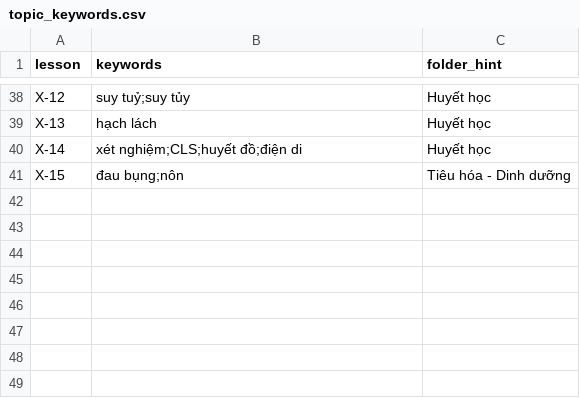
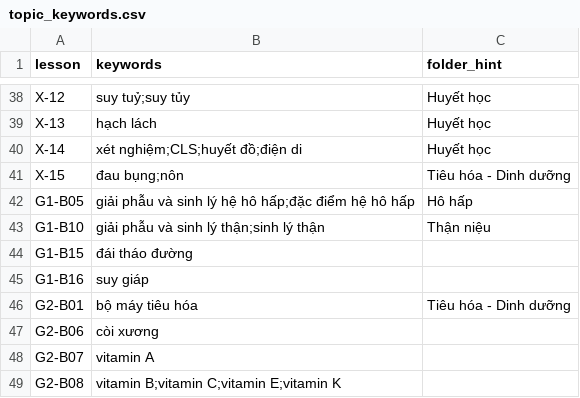
Before and after one commit to tuantran-medump/nhi-y4, a CSV file: toolbox/data/topic_keywords.csv, drawn as a sheet; only a part is shown, gaps mark what is left out.

```diff
--- a/toolbox/data/topic_keywords.csv
+++ b/toolbox/data/topic_keywords.csv
@@ -41 +41,9 @@ X-14,xét nghiệm;CLS;huyết đồ;điện di,Huyết học
 X-15,đau bụng;nôn,Tiêu hóa - Dinh dưỡng
+G1-B05,giải phẫu và sinh lý hệ hô hấp;đặc điểm hệ hô hấp,Hô hấp
+G1-B10,giải phẫu và sinh lý thận;sinh lý thận,Thận niệu
+G1-B15,đái tháo đường,
+G1-B16,suy giáp,
+G2-B01,bộ máy tiêu hóa,Tiêu hóa - Dinh dưỡng
+G2-B06,còi xương,
+G2-B07,vitamin A,
+G2-B08,vitamin B;vitamin C;vitamin E;vitamin K,
```
Also changed, not shown: 16 other files.
